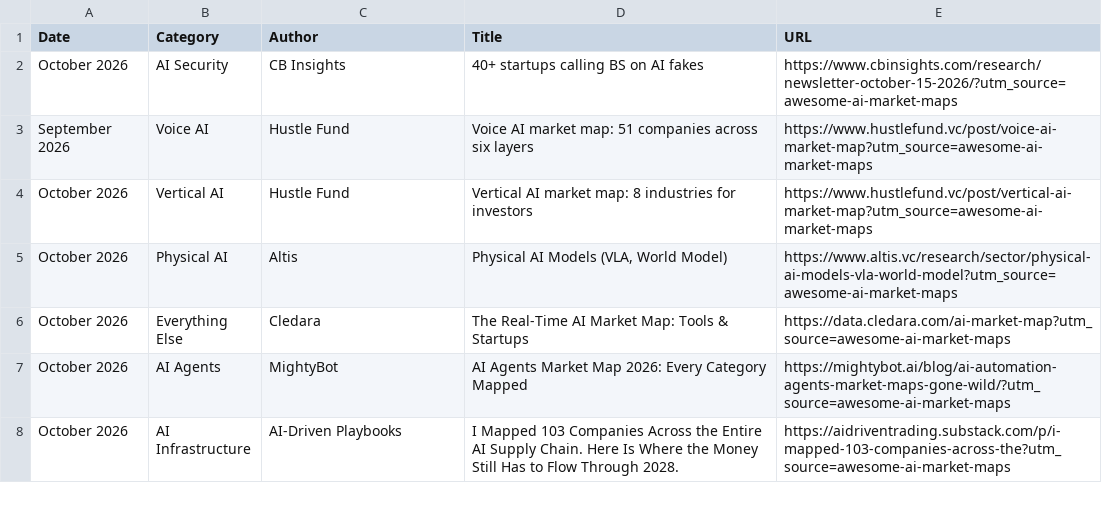
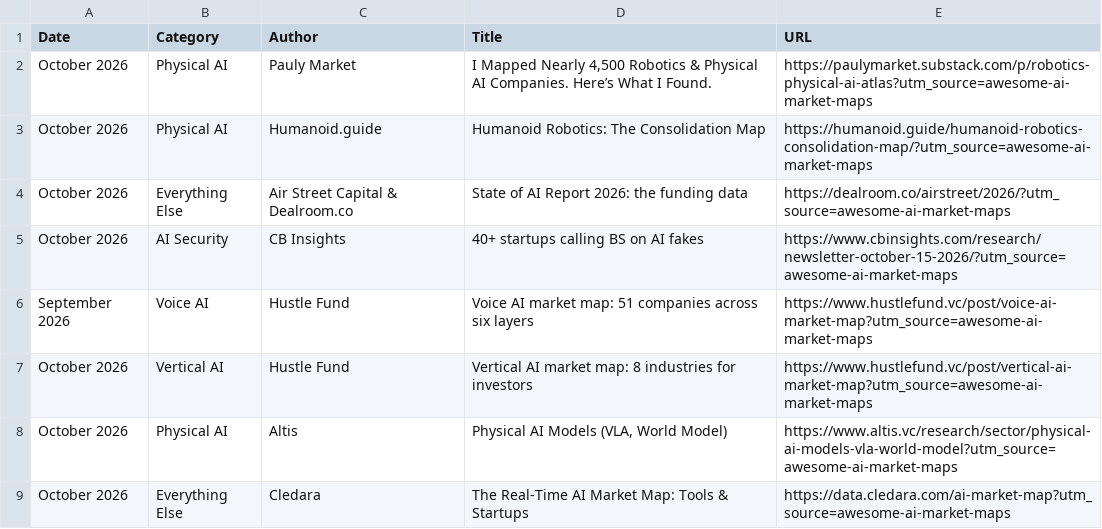
Before and after one commit to joylarkin/Awesome-AI-Market-Maps, a CSV file: ai_market_maps.csv, drawn as a sheet; only a part is shown; the shorter side is filled out with more unchanged rows; the diff names each change by its address in the sheet, - before the commit and + after, or states it on an @@ line.

```diff
--- a/ai_market_maps.csv
+++ b/ai_market_maps.csv
+row 2: October 2026 | Physical AI | Pauly Market | I Mapped Nearly 4,500 Robotics & Physical AI Companies. Here’s What I Found. | https://paulymarket.substack.com/p/robotics-physical-ai-atlas?utm_source=awesome-ai-market-maps
+row 3: October 2026 | Physical AI | Humanoid.guide | Humanoid Robotics: The Consolidation Map | https://humanoid.guide/humanoid-robotics-consolidation-map/?utm_source=awesome-ai-market-maps
+row 4: October 2026 | Everything Else | Air Street Capital & Dealroom.co | State of AI Report 2026: the funding data | https://dealroom.co/airstreet/2026/?utm_source=awesome-ai-market-maps
```
Also changed, not shown: 1 other file.
